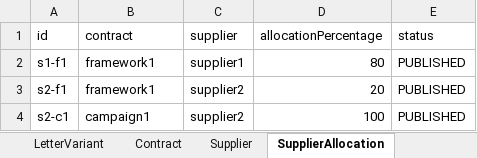
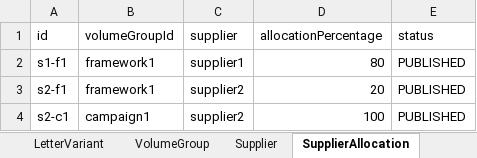
Before and after one commit to NHSDigital/nhs-notify-supplier-config, an Excel workbook: packages/event-builder/examples/specifications.xlsx, sheet SupplierAllocation, drawn as a sheet; values as stored, in another font and other column widths than the file's, no borders; the diff names each change by its address in the sheet, - before the commit and + after, or states it on an @@ line.

Commit message:
Feature: Introduce volume group event builder and update related tests

```diff
--- a/packages/event-builder/examples/specifications.xlsx (sheet SupplierAllocation)
+++ b/packages/event-builder/examples/specifications.xlsx (sheet SupplierAllocation)
-sheet tab: Contract
+sheet tab: VolumeGroup
-B1: contract
+B1: volumeGroupId
```
Also changed, not shown: sheet Supplier, sheet LetterVariant, 11 other files.
